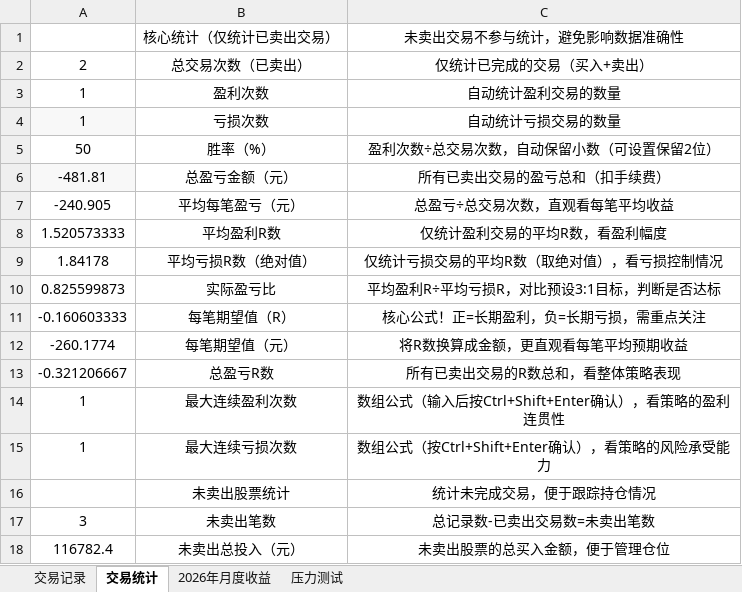
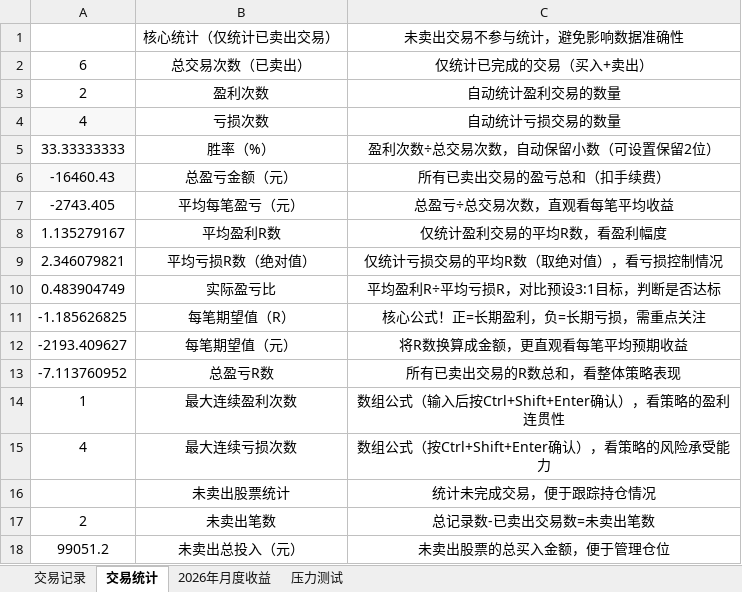
Before and after one commit to ChocolateLi/MyKnowledgeRepository, an Excel workbook: LearningNote/散户终极交易记录.xlsx, sheet 交易统计, drawn as a sheet; values as stored, in another font and other column widths than the file's, no borders; the diff names each change by its address in the sheet, - before the commit and + after, or states it on an @@ line.

```diff
--- a/LearningNote/散户终极交易记录.xlsx (sheet 交易统计)
+++ b/LearningNote/散户终极交易记录.xlsx (sheet 交易统计)
-A2: 2
+A2: 6
-A3: 1
+A3: 2
-A4: 1
+A4: 4
-A5: 50
+A5: 33.33333333
-A6: -481.81
+A6: -16460.43
-A7: -240.905
+A7: -2743.405
-A8: 1.520573333
+A8: 1.135279167
-A9: 1.84178
+A9: 2.346079821
-A10: 0.825599873
+A10: 0.483904749
-A11: -0.160603333
+A11: -1.185626825
-A12: -260.1774
+A12: -2193.409627
-A13: -0.321206667
+A13: -7.113760952
-A15: 1
+A15: 4
-A17: 3
+A17: 2
-A18: 116782.4
+A18: 99051.2
```
Also changed, not shown: sheet 交易记录, 2 other files.
